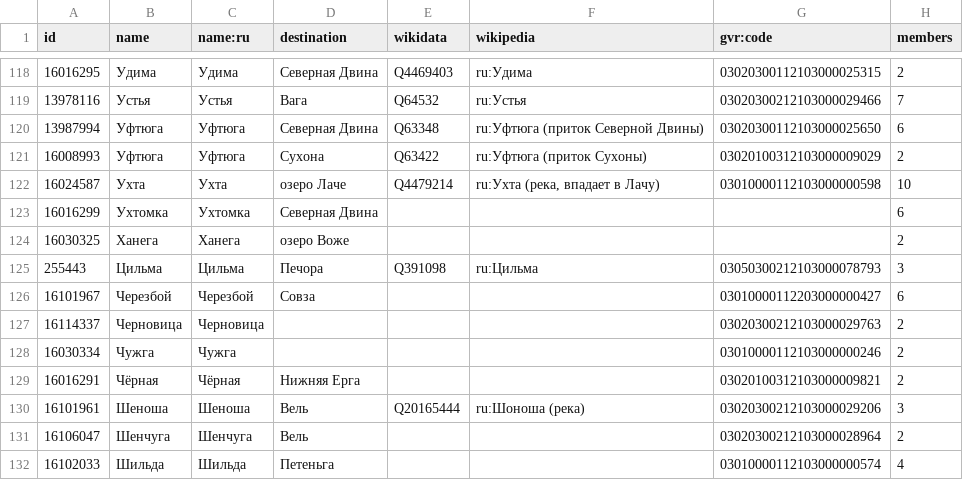
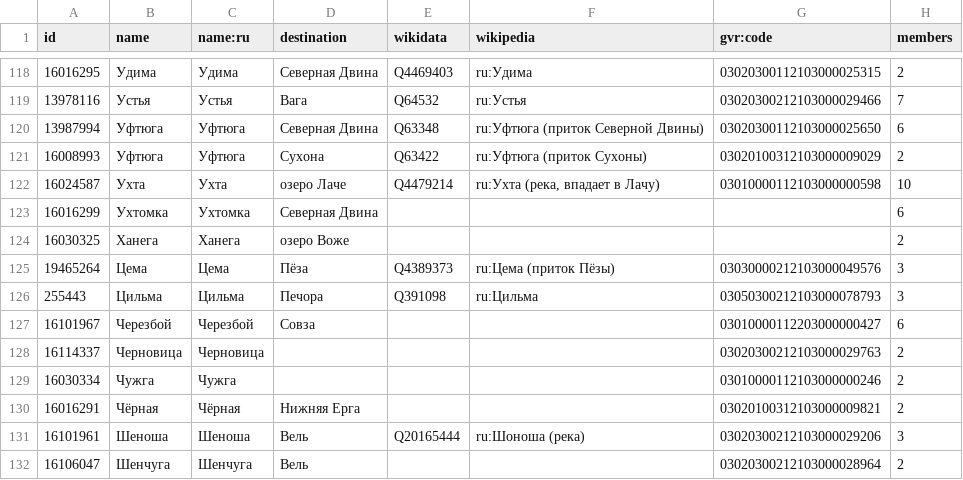
Before and after one commit to sikmir/osm-rivers, a CSV file: arkhangelsk.csv, drawn as a sheet; only a part is shown, gaps mark what is left out; the shorter side is filled out with more unchanged rows.

```diff
--- a/arkhangelsk.csv
+++ b/arkhangelsk.csv
@@ -124,2 +124,3 @@ id,name,name:ru,destination,wikidata,wikipedia,gvr:code,members
 16030325,"Ханега","Ханега","озеро Воже",,,,2
+19465264,"Цема","Цема","Пёза","Q4389373","ru:Цема (приток Пёзы)","03030000212103000049576",3
 255443,"Цильма","Цильма","Печора","Q391098","ru:Цильма","03050300212103000078793",3
```
Also changed, not shown: index.csv, kaliningrad.csv, 9 other files.
